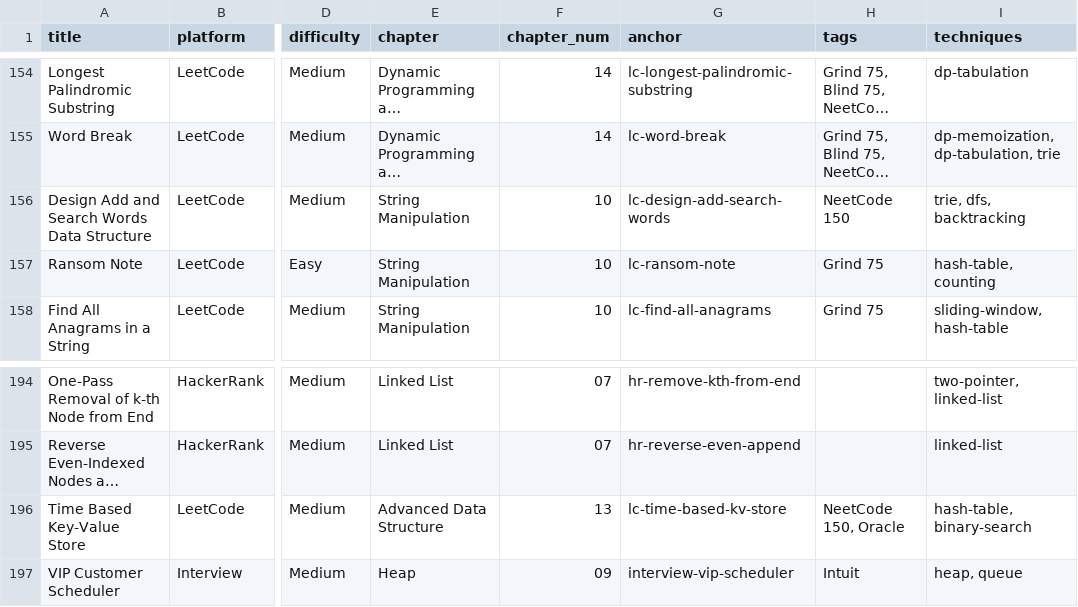
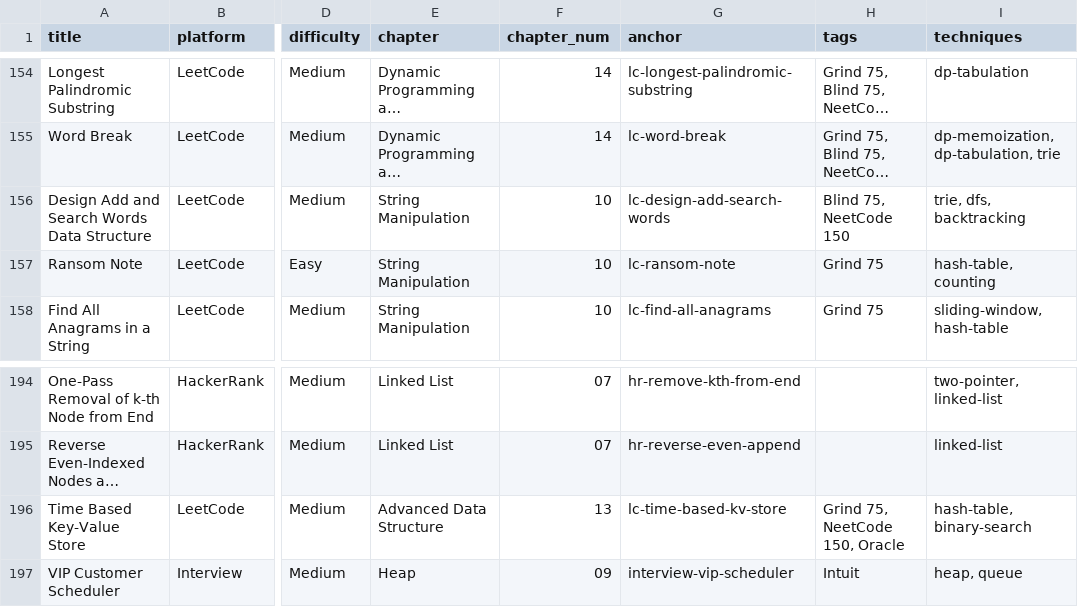
Before and after one commit to mcfongtw/CodingInterview, a CSV file: problems_data.csv, drawn as a sheet; only a part is shown, gaps mark what is left out; long unchanged cells end in …; the diff covers the shown part only; the diff names each change by its address in the sheet, - before the commit and + after, or states it on an @@ line.

```diff
--- a/problems_data.csv
+++ b/problems_data.csv
-H156 (tags): NeetCode 150
+H156 (tags): Blind 75, NeetCode 150
-H196 (tags): NeetCode 150, Oracle
+H196 (tags): Grind 75, NeetCode 150, Oracle
```
Also changed, not shown: 17 edited cells elsewhere in this file, 15 other files.
